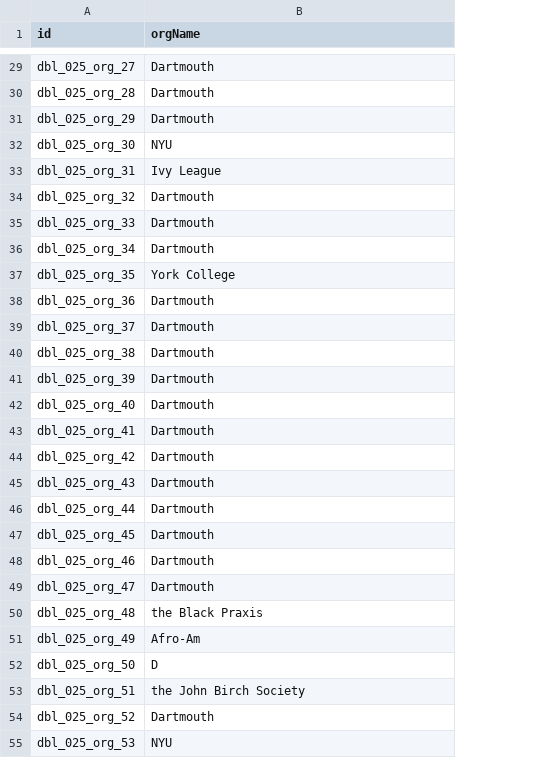
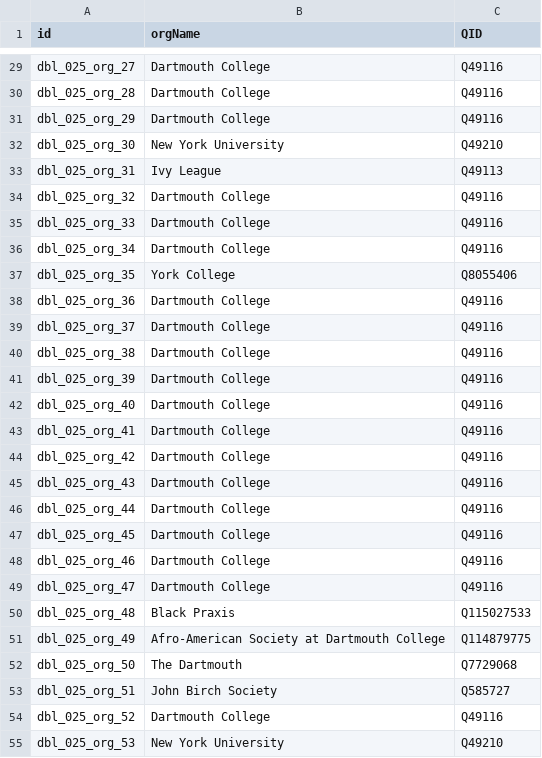
Before and after one commit to Dartmouth-Digital-History-Initiative/DBL-Encoding, a TSV file: tsv/025_landsmark_ife_orgs.tsv, drawn as a sheet; only a part is shown, gaps mark what is left out; the diff covers the shown part only; the diff names each change by its address in the sheet, - before the commit and + after, or states it on an @@ line.

```diff
--- a/tsv/025_landsmark_ife_orgs.tsv
+++ b/tsv/025_landsmark_ife_orgs.tsv
+column C (QID), rows 29-55: Q49116 | Q49116 | Q49116 | Q49210 | Q49113 | Q49116 | Q49116 | Q49116 | Q8055406 | Q49116 | Q49116 | Q49116 | Q49116 | Q49116 | Q49116 | Q49116 | Q49116 | Q49116 | Q49116 | Q49116 | Q49116 | Q115027533 | Q114879775 | Q7729068 | Q585727 | Q49116 | Q49210
-B29:B31 (orgName): Dartmouth
+B29:B31 (orgName): Dartmouth College
-B32 (orgName): NYU
+B32 (orgName): New York University
-B34:B36 (orgName): Dartmouth
+B34:B36 (orgName): Dartmouth College
-B38:B49 (orgName): Dartmouth
+B38:B49 (orgName): Dartmouth College
-B50 (orgName): the Black Praxis
+B50 (orgName): Black Praxis
-B51 (orgName): Afro-Am
+B51 (orgName): Afro-American Society at Dartmouth College
-B52 (orgName): D
+B52 (orgName): The Dartmouth
-B53 (orgName): the John Birch Society
+B53 (orgName): John Birch Society
-B54 (orgName): Dartmouth
+B54 (orgName): Dartmouth College
-B55 (orgName): NYU
+B55 (orgName): New York University
```
Also changed, not shown: 102 edited cells elsewhere in this file.
